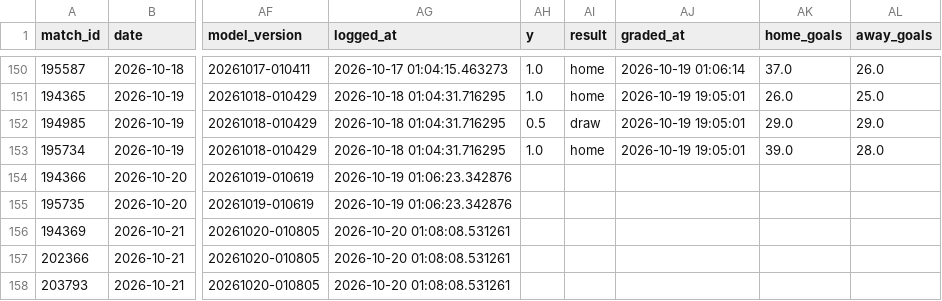
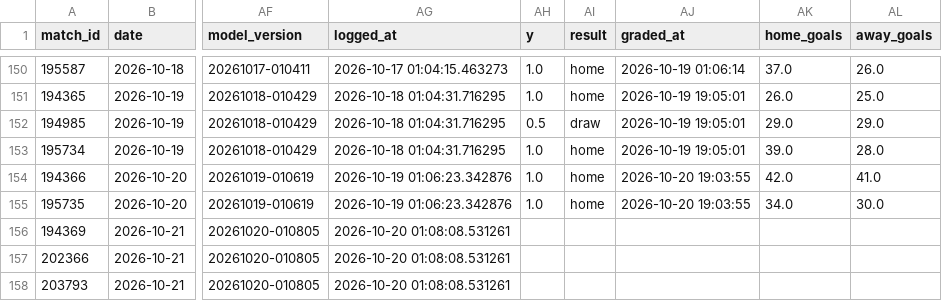
Before and after one commit to jaysantmyer-spec/vegcatbat, a CSV file: data/ledger.csv, drawn as a sheet; only a part is shown, gaps mark what is left out; the diff names each change by its address in the sheet, - before the commit and + after, or states it on an @@ line.

```diff
--- a/data/ledger.csv
+++ b/data/ledger.csv
-AH154:AH155 (y): (empty)
+AH154:AH155 (y): 1.0
-AI154:AI155 (result): (empty)
+AI154:AI155 (result): home
-AJ154:AJ155 (graded_at): (empty)
+AJ154:AJ155 (graded_at): 2026-10-20 19:03:55
-AK154 (home_goals): (empty)
+AK154 (home_goals): 42.0
-AL154 (away_goals): (empty)
+AL154 (away_goals): 41.0
-AK155 (home_goals): (empty)
+AK155 (home_goals): 34.0
-AL155 (away_goals): (empty)
+AL155 (away_goals): 30.0
```
Also changed, not shown: data/matches.csv, data/predictions.csv, 5 other files.
